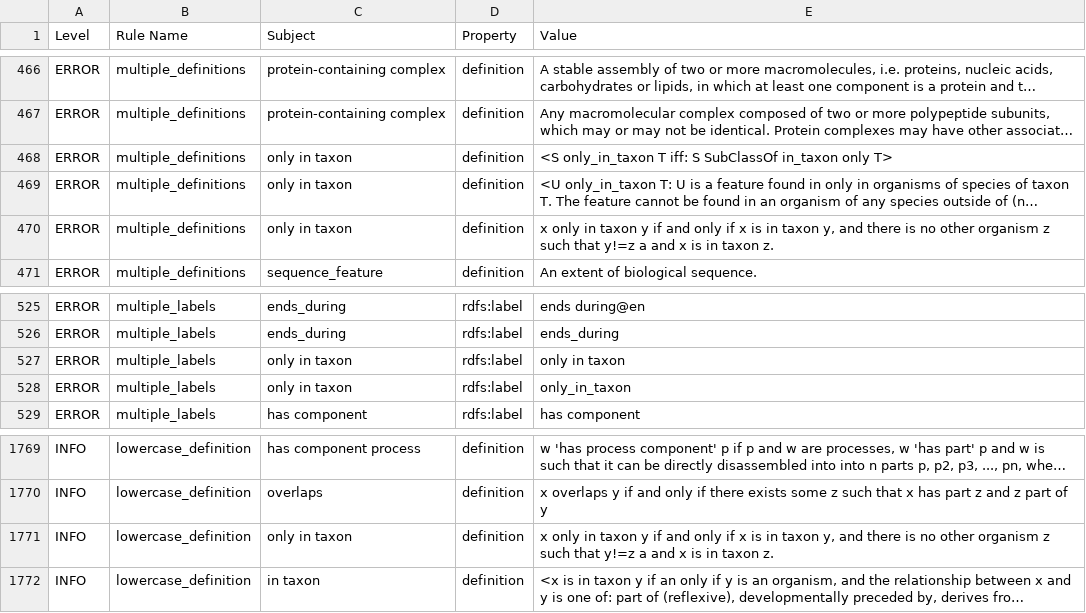
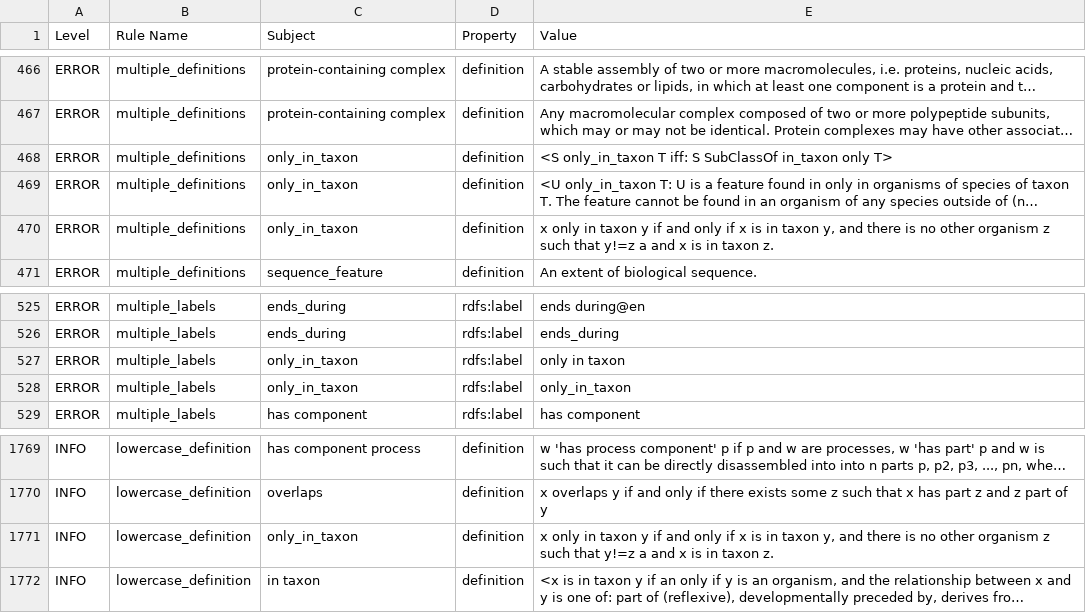
Before and after one commit to pombase/fypo, a TSV file: reports/fypo.owl-obo-report.tsv, drawn as a sheet; only a part is shown, gaps mark what is left out; long unchanged cells end in …; the diff names each change by its address in the sheet, - before the commit and + after, or states it on an @@ line.

```diff
--- a/reports/fypo.owl-obo-report.tsv
+++ b/reports/fypo.owl-obo-report.tsv
-C468:C470 (Subject): only in taxon
+C468:C470 (Subject): only_in_taxon
-C527:C528 (Subject): only in taxon
+C527:C528 (Subject): only_in_taxon
-C1771 (Subject): only in taxon
+C1771 (Subject): only_in_taxon
```
Also changed, not shown: reports/fypo-edit.obo-obo-report.tsv, src/ontology/reports/fypo-edit.obo-obo-report.tsv, 55 other files.
